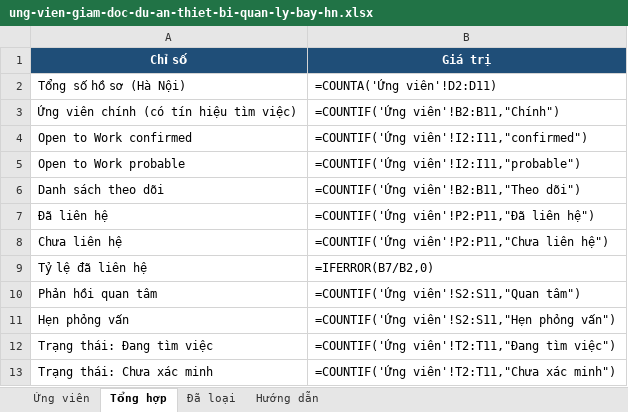
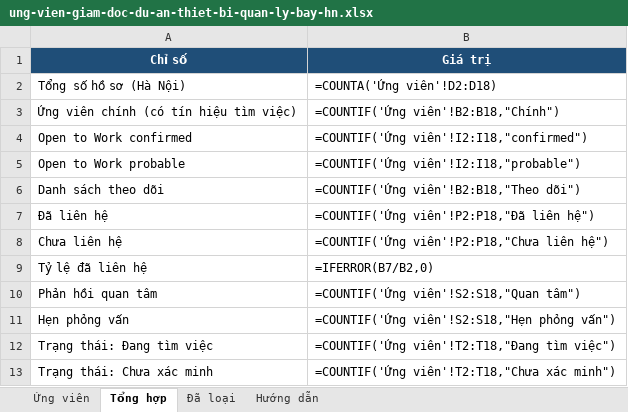
Before and after one commit to nambin1610-beep/Link-Talent, an Excel workbook: sourcing/2026-10-09-giam-doc-du-an-thiet-bi-quan-ly-bay-hn/ung-vien-giam-doc-du-an-thiet-bi-quan-ly-bay-hn.xlsx, sheet Tổng hợp, drawn as a sheet; values as stored, in another font and other column widths than the file's, no borders; formulas without a stored value are shown as written; the diff names each change by its address in the sheet, - before the commit and + after, or states it on an @@ line.

```diff
--- a/sourcing/2026-10-09-giam-doc-du-an-thiet-bi-quan-ly-bay-hn/ung-vien-giam-doc-du-an-thiet-bi-quan-ly-bay-hn.xlsx (sheet Tổng hợp)
+++ b/sourcing/2026-10-09-giam-doc-du-an-thiet-bi-quan-ly-bay-hn/ung-vien-giam-doc-du-an-thiet-bi-quan-ly-bay-hn.xlsx (sheet Tổng hợp)
-B2 (Giá trị): =COUNTA('Ứng viên'!D2:D11)
+B2 (Giá trị): =COUNTA('Ứng viên'!D2:D18)
-B3 (Giá trị): =COUNTIF('Ứng viên'!B2:B11,"Chính")
+B3 (Giá trị): =COUNTIF('Ứng viên'!B2:B18,"Chính")
-B4 (Giá trị): =COUNTIF('Ứng viên'!I2:I11,"confirmed")
+B4 (Giá trị): =COUNTIF('Ứng viên'!I2:I18,"confirmed")
-B5 (Giá trị): =COUNTIF('Ứng viên'!I2:I11,"probable")
+B5 (Giá trị): =COUNTIF('Ứng viên'!I2:I18,"probable")
-B6 (Giá trị): =COUNTIF('Ứng viên'!B2:B11,"Theo dõi")
+B6 (Giá trị): =COUNTIF('Ứng viên'!B2:B18,"Theo dõi")
-B7 (Giá trị): =COUNTIF('Ứng viên'!P2:P11,"Đã liên hệ")
+B7 (Giá trị): =COUNTIF('Ứng viên'!P2:P18,"Đã liên hệ")
-B8 (Giá trị): =COUNTIF('Ứng viên'!P2:P11,"Chưa liên hệ")
+B8 (Giá trị): =COUNTIF('Ứng viên'!P2:P18,"Chưa liên hệ")
-B10 (Giá trị): =COUNTIF('Ứng viên'!S2:S11,"Quan tâm")
+B10 (Giá trị): =COUNTIF('Ứng viên'!S2:S18,"Quan tâm")
-B11 (Giá trị): =COUNTIF('Ứng viên'!S2:S11,"Hẹn phỏng vấn")
+B11 (Giá trị): =COUNTIF('Ứng viên'!S2:S18,"Hẹn phỏng vấn")
-B12 (Giá trị): =COUNTIF('Ứng viên'!T2:T11,"Đang tìm việc")
+B12 (Giá trị): =COUNTIF('Ứng viên'!T2:T18,"Đang tìm việc")
-B13 (Giá trị): =COUNTIF('Ứng viên'!T2:T11,"Chưa xác minh")
+B13 (Giá trị): =COUNTIF('Ứng viên'!T2:T18,"Chưa xác minh")
```
Also changed, not shown: sheet Ứng viên, 3 other files.
